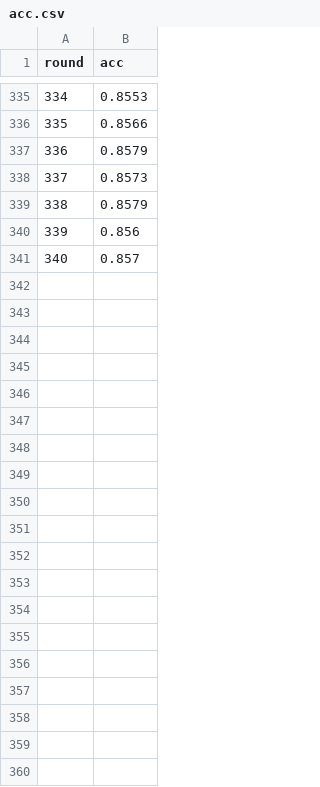
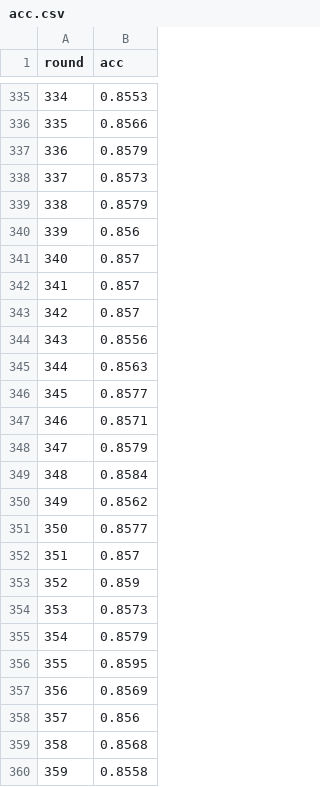
Before and after one commit to ahappyston1/base_sa_ge_method, a CSV file: results/CIFAR10/runs/rev13_trusted_lr015_tail500_s7_20260913_231121_3174155_a0.1/acc.csv, drawn as a sheet; only a part is shown, gaps mark what is left out; the diff covers the shown part only.

Commit message:
rev13_trusted_lr015_tail500_s7

```diff
--- a/results/CIFAR10/runs/rev13_trusted_lr015_tail500_s7_20260913_231121_3174155_a0.1/acc.csv
+++ b/results/CIFAR10/runs/rev13_trusted_lr015_tail500_s7_20260913_231121_3174155_a0.1/acc.csv
@@ -341 +341,20 @@ round,acc
 340,0.857
+341,0.857
+342,0.857
+343,0.8556
+344,0.8563
+345,0.8577
+346,0.8571
+347,0.8579
+348,0.8584
+349,0.8562
+350,0.8577
+351,0.857
+352,0.859
+353,0.8573
+354,0.8579
+355,0.8595
+356,0.8569
+357,0.856
+358,0.8568
+359,0.8558
```
Also changed, not shown: 34 added rows elsewhere in this file, 9 other files.
